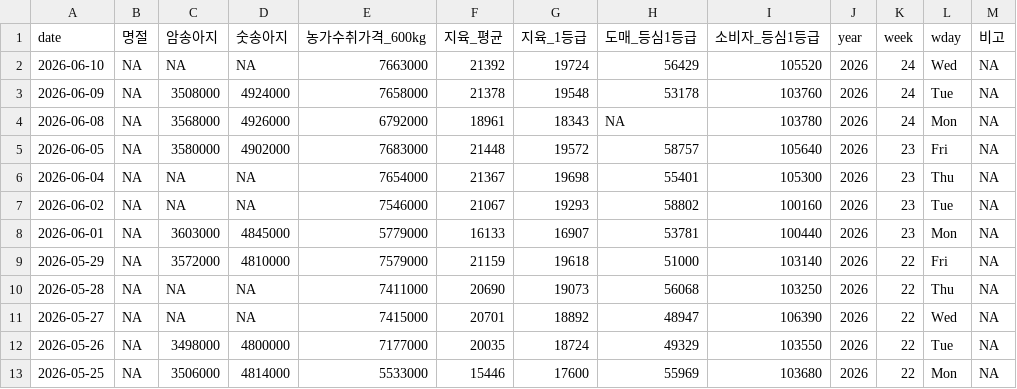
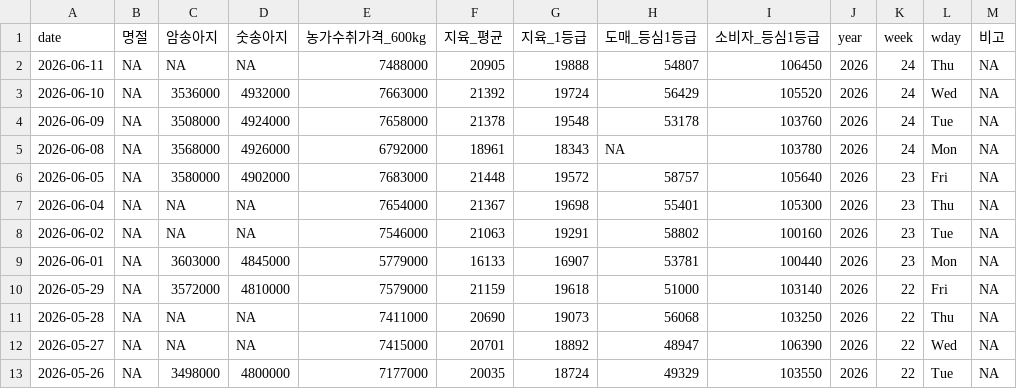
Before and after one commit to YoungjunNa/ekape-parsing, a CSV file: data_hanwoo_stock/hanwoo-stock.csv, drawn as a sheet; only a part is shown; the shorter side is filled out with more unchanged rows.

```diff
--- a/data_hanwoo_stock/hanwoo-stock.csv
+++ b/data_hanwoo_stock/hanwoo-stock.csv
@@ -1,3 +1,4 @@
 "date","명절","암송아지","숫송아지","농가수취가격_600kg","지육_평균","지육_1등급","도매_등심1등급","소비자_등심1등급","year","week","wday","비고"
-2026-06-10,NA,NA,NA,7663000,21392,19724,56429,105520,2026,24,"Wed",NA
+2026-06-11,NA,NA,NA,7488000,20905,19888,54807,106450,2026,24,"Thu",NA
+2026-06-10,NA,3536000,4932000,7663000,21392,19724,56429,105520,2026,24,"Wed",NA
 2026-06-09,NA,3508000,4924000,7658000,21378,19548,53178,103760,2026,24,"Tue",NA
@@ -6,3 +7,3 @@
 2026-06-04,NA,NA,NA,7654000,21367,19698,55401,105300,2026,23,"Thu",NA
-2026-06-02,NA,NA,NA,7546000,21067,19293,58802,100160,2026,23,"Tue",NA
+2026-06-02,NA,NA,NA,7546000,21063,19291,58802,100160,2026,23,"Tue",NA
 2026-06-01,NA,3603000,4845000,5779000,16133,16907,53781,100440,2026,23,"Mon",NA
```
Also changed, not shown: data_hanwoo_stock/hanwoo-forecast.csv, 2 other files.
